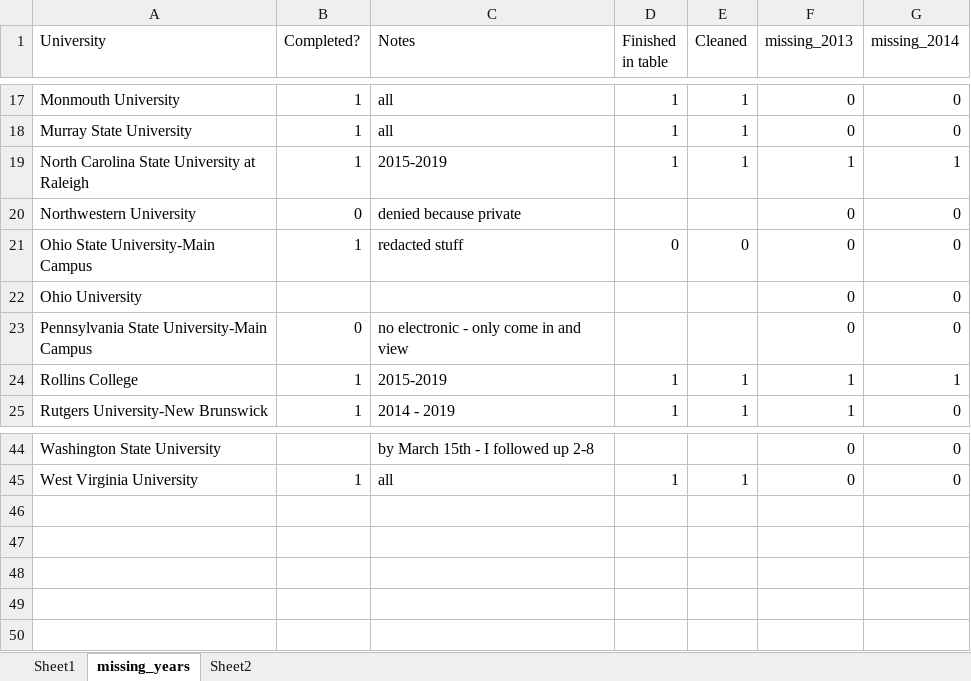
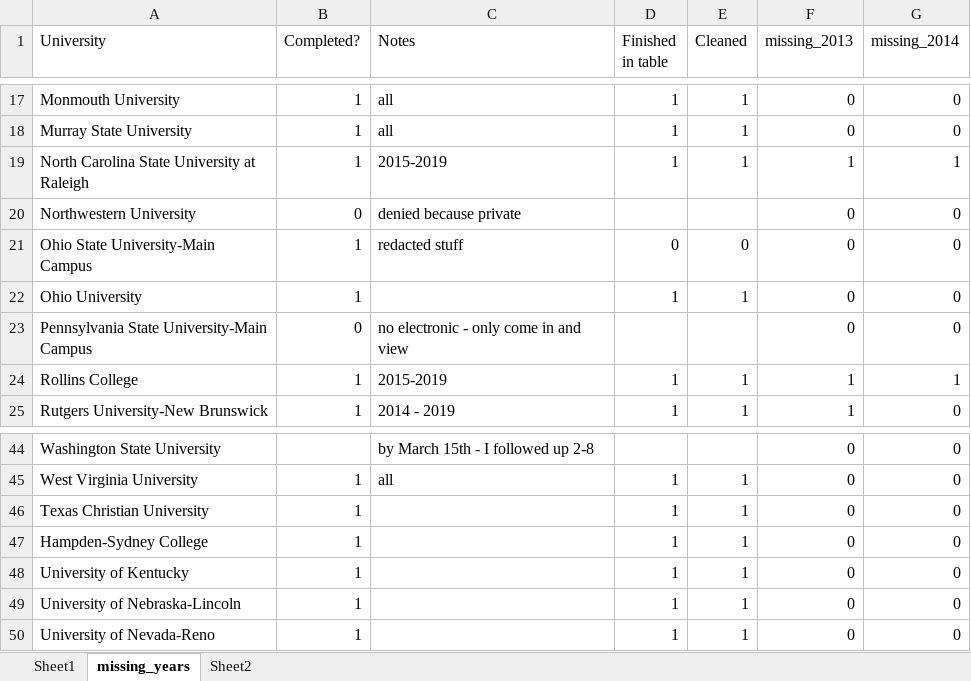
Before and after one commit to michaeltopper1/Fraternities, an Excel workbook: Data/campus_daily_crime_log/crime_log_list.xlsx, sheet missing_years, drawn as a sheet; only a part is shown, gaps mark what is left out; values as stored, in another font and other column widths than the file's, no borders; the diff names each change by its address in the sheet, - before the commit and + after, or states it on an @@ line.

```diff
--- a/Data/campus_daily_crime_log/crime_log_list.xlsx (sheet missing_years)
+++ b/Data/campus_daily_crime_log/crime_log_list.xlsx (sheet missing_years)
-B22 (Completed?): (empty)
+B22 (Completed?): 1
-D22 (Finished in table): (empty)
+D22 (Finished in table): 1
-E22 (Cleaned): (empty)
+E22 (Cleaned): 1
+row 46: Texas Christian University | 1 |  | 1 | 1 | 0 | 0
+row 47: Hampden-Sydney College | 1 |  | 1 | 1 | 0 | 0
+row 48: University of Kentucky | 1 |  | 1 | 1 | 0 | 0
+row 49: University of Nebraska-Lincoln | 1 |  | 1 | 1 | 0 | 0
+row 50: University of Nevada-Reno | 1 |  | 1 | 1 | 0 | 0
```
Also changed, not shown: Data/closure_reasons.xlsx, Data/closure_spreadsheet_final_2019.xlsx, 3 other files.
